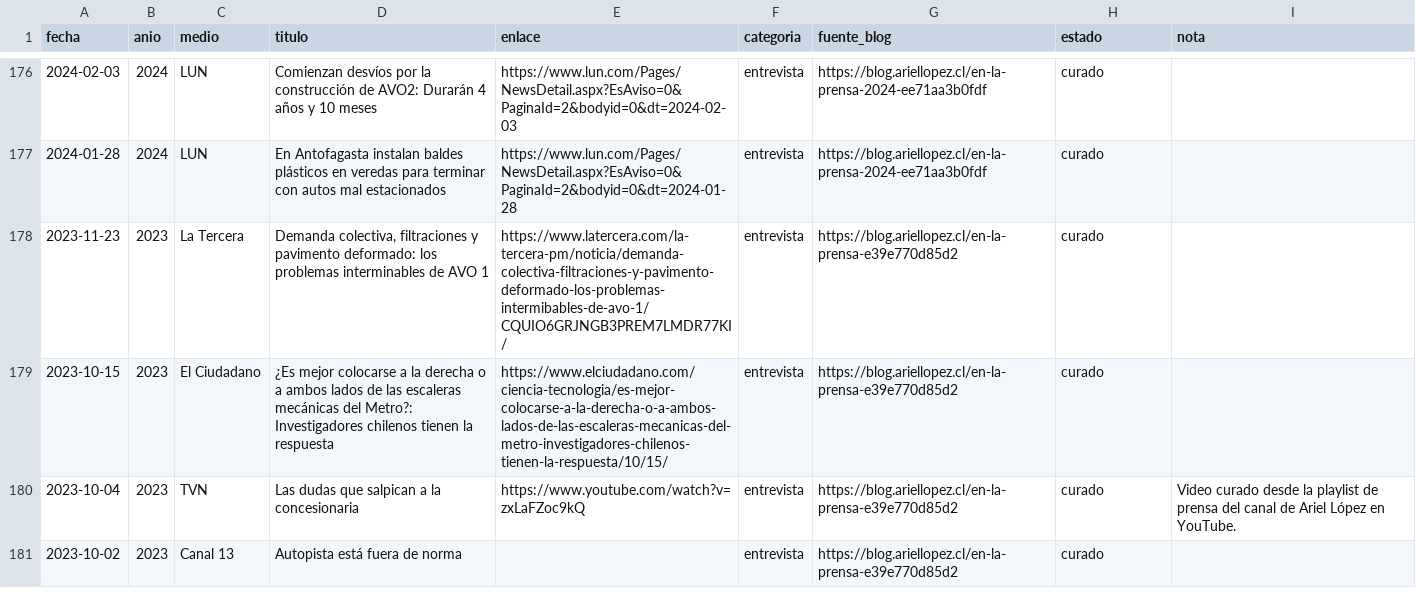
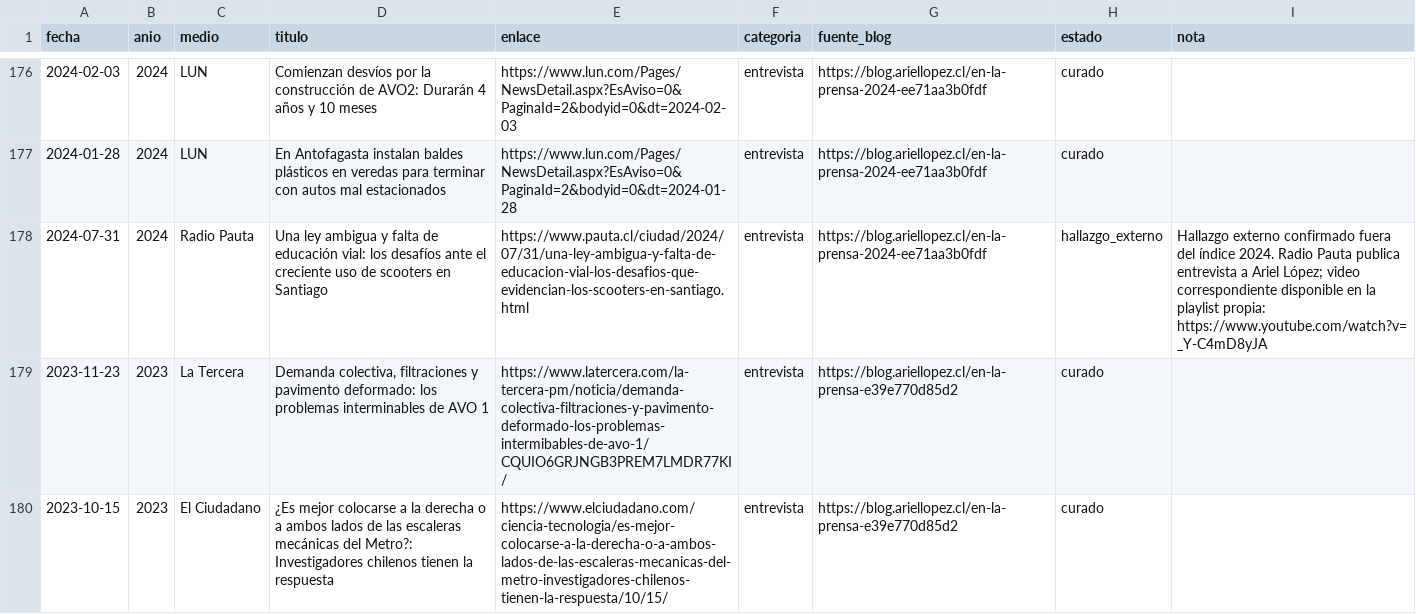
Before and after one commit to arieIIopez/arieIIopez, a CSV file: archivo/prensa/prensa.csv, drawn as a sheet; only a part is shown, gaps mark what is left out; the shorter side is filled out with more unchanged rows.

Commit message:
Add verified 2024 Radio Pauta press appearance

```diff
--- a/archivo/prensa/prensa.csv
+++ b/archivo/prensa/prensa.csv
@@ -177,2 +177,3 @@
 "2024-01-28","2024","LUN","En Antofagasta instalan baldes plásticos en veredas para terminar con autos mal estacionados","https://www.lun.com/Pages/NewsDetail.aspx?EsAviso=0&PaginaId=2&bodyid=0&dt=2024-01-28","entrevista","https://blog.ariellopez.cl/en-la-prensa-2024-ee71aa3b0fdf","curado",""
+"2024-07-31","2024","Radio Pauta","Una ley ambigua y falta de educación vial: los desafíos ante el creciente uso de scooters en Santiago","https://www.pauta.cl/ciudad/2024/07/31/una-ley-ambigua-y-falta-de-educacion-vial-los-desafios-que-evidencian-los-scooters-en-santiago.html","entrevista","https://blog.ariellopez.cl/en-la-prensa-2024-ee71aa3b0fdf","hallazgo_externo","Hallazgo externo confirmado fuera del índice 2024. Radio Pauta publica entrevista a Ariel López; video correspondiente disponible en la playlist propia: https://www.youtube.com/watch?v=_Y-C4mD8yJA"
 "2023-11-23","2023","La Tercera","Demanda colectiva, filtraciones y pavimento deformado: los problemas interminables de AVO 1","https://www.latercera.com/la-tercera-pm/noticia/demanda-colectiva-filtraciones-y-pavimento-deformado-los-problemas-intermibables-de-avo-1/CQUIO6GRJNGB3PREM7LMDR77KI/","entrevista","https://blog.ariellopez.cl/en-la-prensa-e39e770d85d2","curado",""
```
